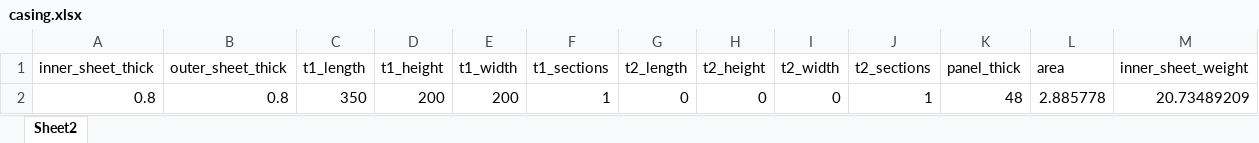
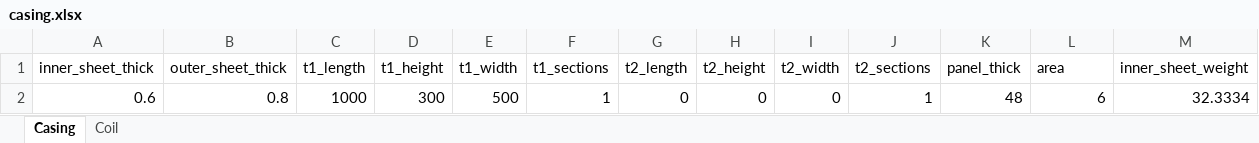
Before and after one commit to habloo94/node_ahuBom, an Excel workbook: data/calc/casing.xlsx, sheet Casing, drawn as a sheet; only a part is shown; values as stored, in another font and other column widths than the file's, no borders; removed rows and columns are numbered as before the commit, all else as after; rows hold the shown columns only; the diff names each change by its address in the sheet, - before the commit and + after, or states it on an @@ line.

```diff
--- a/data/calc/casing.xlsx (sheet Casing)
+++ b/data/calc/casing.xlsx (sheet Casing)
-sheet tab: Sheet2
+sheet tab: Casing
+sheet tab: Coil
-row 2: 0.8 | 0.8 | 350 | 200 | 200 | 1 | 0 | 0 | 0 | 1 | 48 | 2.885778 | 20.73489209
+row 2: 0.6 | 0.8 | 1000 | 300 | 500 | 1 | 0 | 0 | 0 | 1 | 48 | 6 | 32.3334
```
Also changed, not shown: data/calc/new_bom.xlsx, data/item_master.xlsx, 1 other file.
